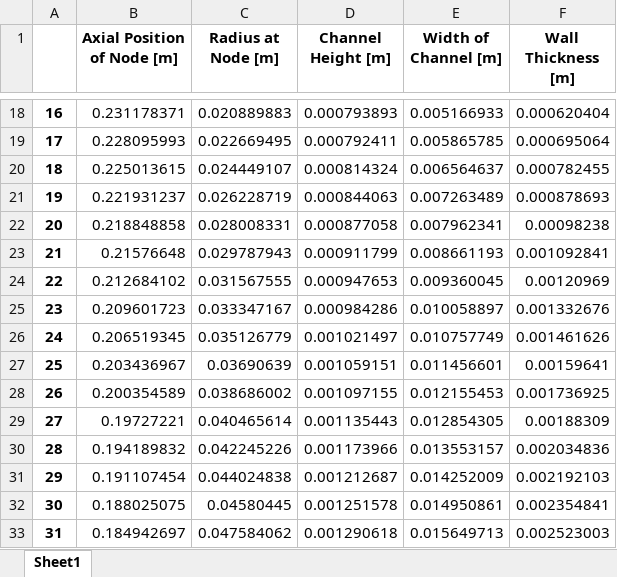
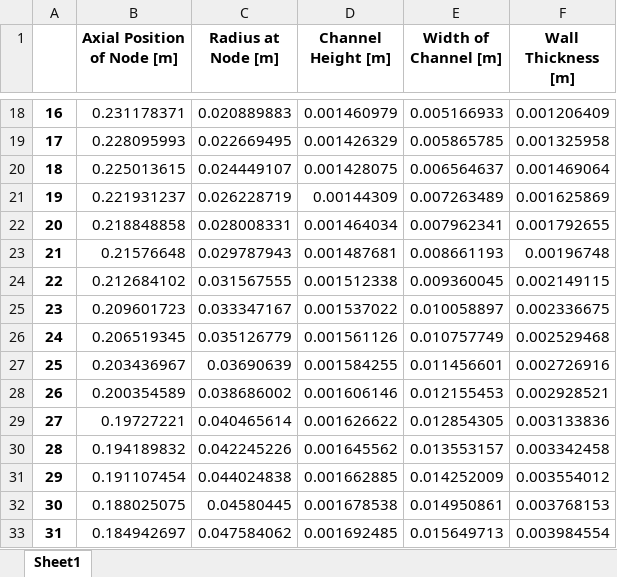
Before and after one commit to Project-Liquid/TheRocket, an Excel workbook: TheEngine/Regen Solver/enginefiles/solverdatageometry.xlsx, sheet Sheet1, drawn as a sheet; only a part is shown, gaps mark what is left out; values as stored, in another font and other column widths than the file's, no borders; the diff covers the shown part only; the diff names each change by its address in the sheet, - before the commit and + after, or states it on an @@ line.

```diff
--- a/TheEngine/Regen Solver/enginefiles/solverdatageometry.xlsx (sheet Sheet1)
+++ b/TheEngine/Regen Solver/enginefiles/solverdatageometry.xlsx (sheet Sheet1)
-D18 (Channel Height [m]): 0.000793893
+D18 (Channel Height [m]): 0.001460979
-F18 (Wall Thickness [m]): 0.000620404
+F18 (Wall Thickness [m]): 0.001206409
-D19 (Channel Height [m]): 0.000792411
+D19 (Channel Height [m]): 0.001426329
-F19 (Wall Thickness [m]): 0.000695064
+F19 (Wall Thickness [m]): 0.001325958
-D20 (Channel Height [m]): 0.000814324
+D20 (Channel Height [m]): 0.001428075
-F20 (Wall Thickness [m]): 0.000782455
+F20 (Wall Thickness [m]): 0.001469064
-D21 (Channel Height [m]): 0.000844063
+D21 (Channel Height [m]): 0.00144309
-F21 (Wall Thickness [m]): 0.000878693
+F21 (Wall Thickness [m]): 0.001625869
-D22 (Channel Height [m]): 0.000877058
+D22 (Channel Height [m]): 0.001464034
-F22 (Wall Thickness [m]): 0.00098238
+F22 (Wall Thickness [m]): 0.001792655
-D23 (Channel Height [m]): 0.000911799
+D23 (Channel Height [m]): 0.001487681
-F23 (Wall Thickness [m]): 0.001092841
+F23 (Wall Thickness [m]): 0.00196748
-D24 (Channel Height [m]): 0.000947653
+D24 (Channel Height [m]): 0.001512338
-F24 (Wall Thickness [m]): 0.00120969
+F24 (Wall Thickness [m]): 0.002149115
-D25 (Channel Height [m]): 0.000984286
+D25 (Channel Height [m]): 0.001537022
-F25 (Wall Thickness [m]): 0.001332676
+F25 (Wall Thickness [m]): 0.002336675
-D26 (Channel Height [m]): 0.001021497
+D26 (Channel Height [m]): 0.001561126
-F26 (Wall Thickness [m]): 0.001461626
+F26 (Wall Thickness [m]): 0.002529468
-D27 (Channel Height [m]): 0.001059151
+D27 (Channel Height [m]): 0.001584255
-F27 (Wall Thickness [m]): 0.00159641
+F27 (Wall Thickness [m]): 0.002726916
-D28 (Channel Height [m]): 0.001097155
+D28 (Channel Height [m]): 0.001606146
-F28 (Wall Thickness [m]): 0.001736925
+F28 (Wall Thickness [m]): 0.002928521
-D29 (Channel Height [m]): 0.001135443
+D29 (Channel Height [m]): 0.001626622
-F29 (Wall Thickness [m]): 0.00188309
+F29 (Wall Thickness [m]): 0.003133836
-D30 (Channel Height [m]): 0.001173966
+D30 (Channel Height [m]): 0.001645562
-F30 (Wall Thickness [m]): 0.002034836
+F30 (Wall Thickness [m]): 0.003342458
-D31 (Channel Height [m]): 0.001212687
+D31 (Channel Height [m]): 0.001662885
-F31 (Wall Thickness [m]): 0.002192103
+F31 (Wall Thickness [m]): 0.003554012
-D32 (Channel Height [m]): 0.001251578
+D32 (Channel Height [m]): 0.001678538
-F32 (Wall Thickness [m]): 0.002354841
+F32 (Wall Thickness [m]): 0.003768153
-D33 (Channel Height [m]): 0.001290618
+D33 (Channel Height [m]): 0.001692485
-F33 (Wall Thickness [m]): 0.002523003
+F33 (Wall Thickness [m]): 0.003984554
```
Also changed, not shown: 152 edited cells elsewhere in this sheet, TheEngine/Regen Solver/enginefiles/solverdata.xlsx, 12 other files.
